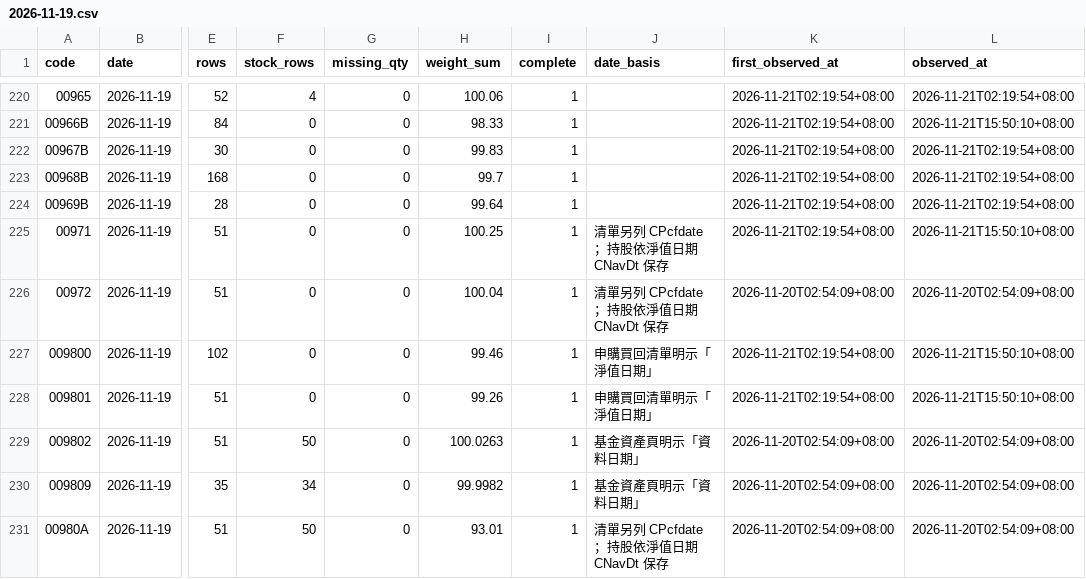
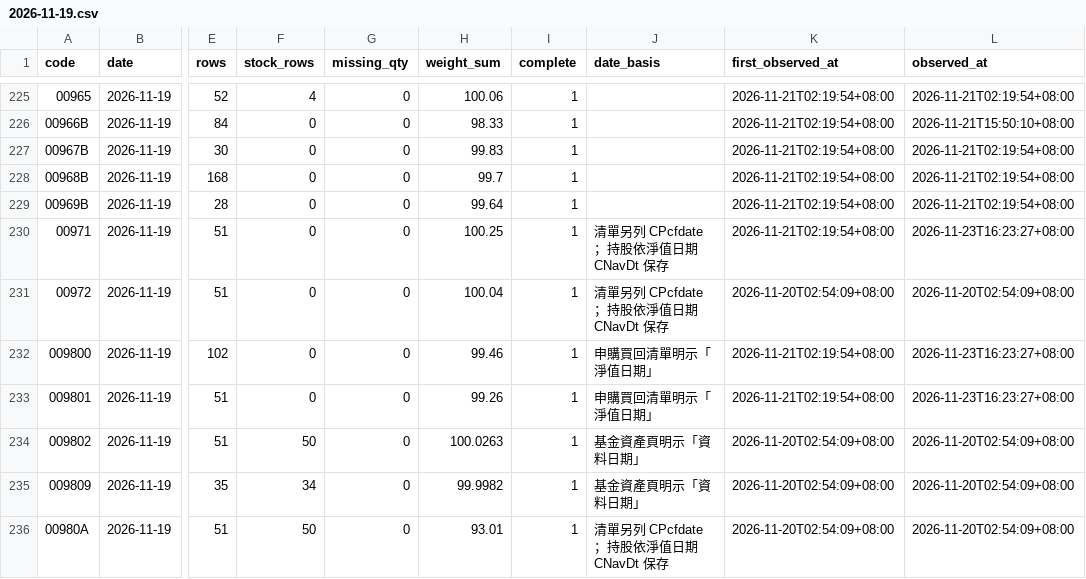
Before and after one commit to breezeflow-tw/breezeflow-data, a CSV file: data/history/holding_lists/2026-11-19.csv, drawn as a sheet; only a part is shown, gaps mark what is left out; addresses are those after the commit; the diff covers the shown part only; the diff names each change by its address in the sheet, - before the commit and + after, or states it on an @@ line.

```diff
--- a/data/history/holding_lists/2026-11-19.csv
+++ b/data/history/holding_lists/2026-11-19.csv
-L230 (observed_at): 2026-11-21T15:50:10+08:00
+L230 (observed_at): 2026-11-23T16:23:27+08:00
-L232:L233 (observed_at): 2026-11-21T15:50:10+08:00
+L232:L233 (observed_at): 2026-11-23T16:23:27+08:00
```
Also changed, not shown: 6 added rows and 18 edited cells elsewhere in this file, data/history/daily/2026-11-19.csv, data/history/dividend.csv, 20 other files.
